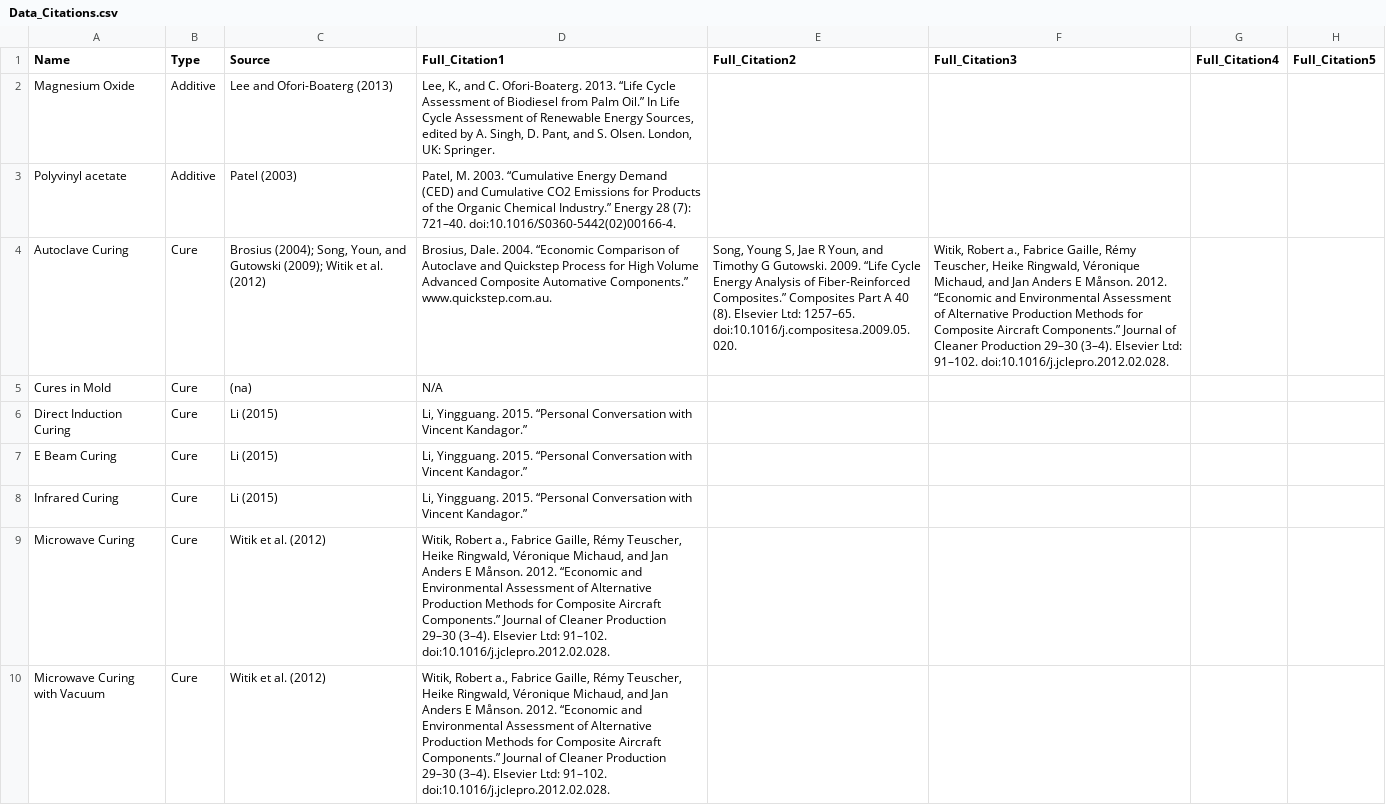
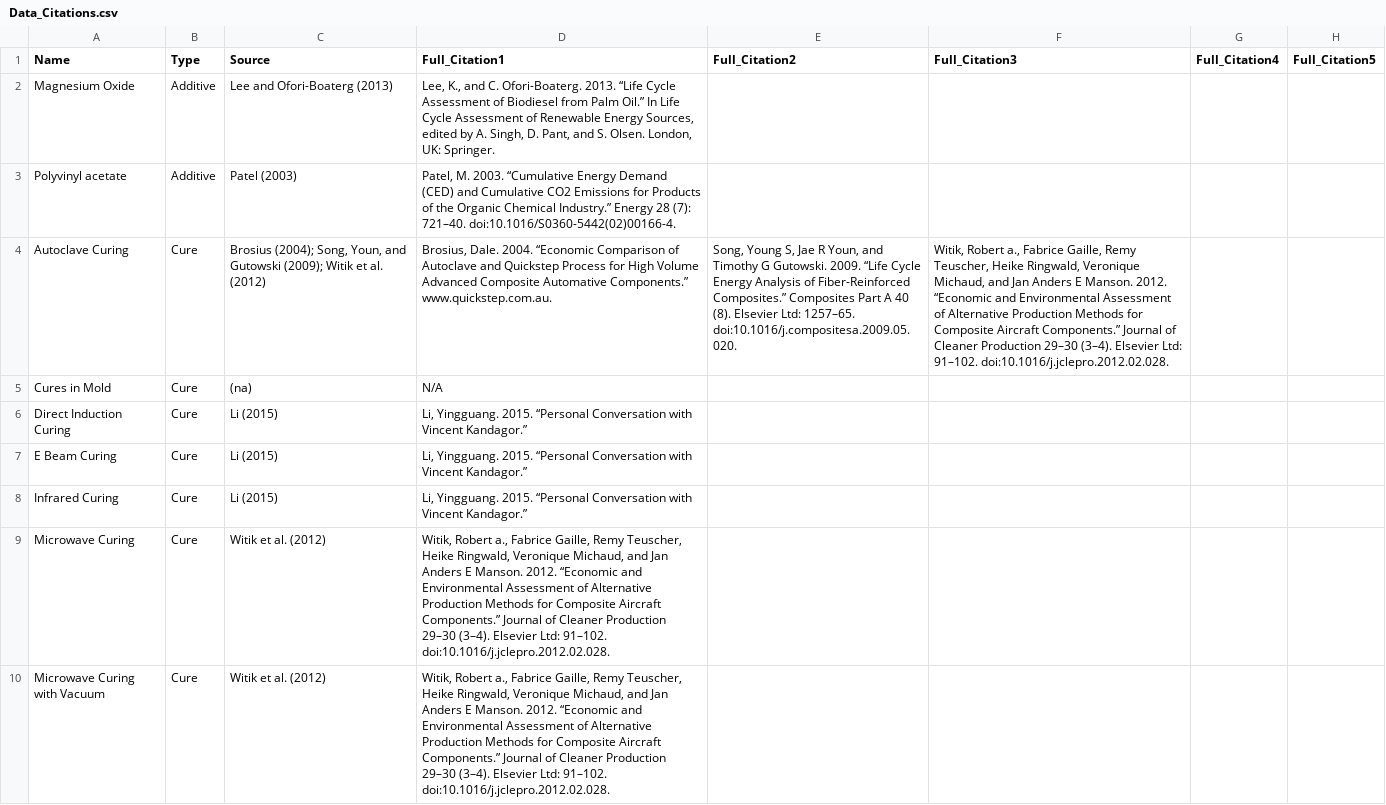
Before and after one commit to koay9f/FRPC-Energy-Estimator, a CSV file: data/Data_Citations.csv, drawn as a sheet; only a part is shown; the diff covers the shown part only; the diff names each change by its address in the sheet, - before the commit and + after, or states it on an @@ line.

Commit message:
Updates
- Updated Data_Citations to remove all special characters (accents, etc.)
- Updated server & UI to account for changes in th ggplot2 package so that the bar graph displays properly.
- Republished

```diff
--- a/data/Data_Citations.csv
+++ b/data/Data_Citations.csv
-F4 (Full_Citation3): …Fabrice Gaille, Rémy Teuscher, Heike Ringwald, Véronique Michaud, and Jan Anders E Månson. 2012. “Economic…
+F4 (Full_Citation3): …Fabrice Gaille, Remy Teuscher, Heike Ringwald, Veronique Michaud, and Jan Anders E Manson. 2012. “Economic…
-D9:D10 (Full_Citation1): …Fabrice Gaille, Rémy Teuscher, Heike Ringwald, Véronique Michaud, and Jan Anders E Månson. 2012. “Economic…
+D9:D10 (Full_Citation1): …Fabrice Gaille, Remy Teuscher, Heike Ringwald, Veronique Michaud, and Jan Anders E Manson. 2012. “Economic…
```
Also changed, not shown: 26 edited cells elsewhere in this file, 3 other files.
